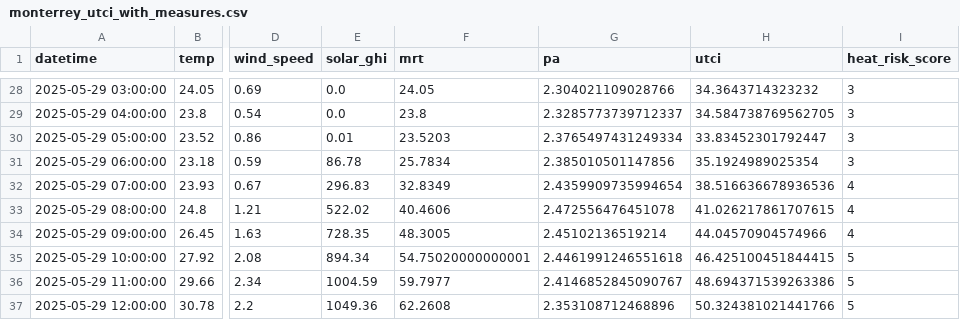
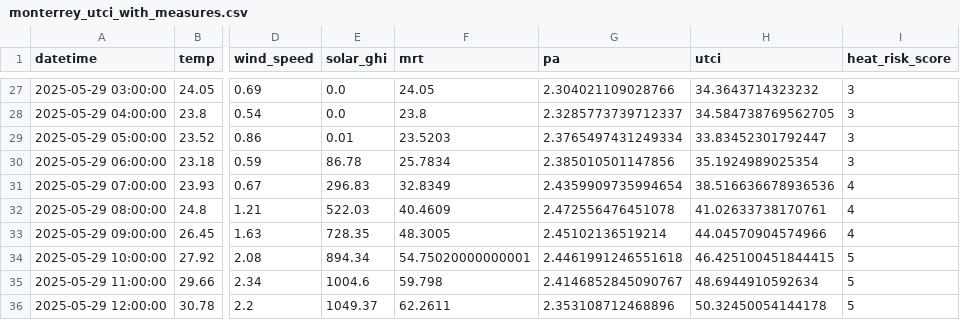
Before and after one commit to rachna-uva/heinecan, a CSV file: monterrey_utci_with_measures.csv, drawn as a sheet; only a part is shown, gaps mark what is left out; addresses are those after the commit; the diff covers the shown part only; the diff names each change by its address in the sheet, - before the commit and + after, or states it on an @@ line.

```diff
--- a/monterrey_utci_with_measures.csv
+++ b/monterrey_utci_with_measures.csv
-E32 (solar_ghi): 522.02
+E32 (solar_ghi): 522.03
-F32 (mrt): 40.4606
+F32 (mrt): 40.4609
-H32 (utci): 41.026217861707615
+H32 (utci): 41.02633738170761
-E35 (solar_ghi): 1004.59
+E35 (solar_ghi): 1004.6
-F35 (mrt): 59.7977
+F35 (mrt): 59.798
-H35 (utci): 48.694371539263386
+H35 (utci): 48.6944910592634
-E36 (solar_ghi): 1049.36
+E36 (solar_ghi): 1049.37
-F36 (mrt): 62.2608
+F36 (mrt): 62.2611
-H36 (utci): 50.324381021441766
+H36 (utci): 50.32450054144178
```
Also changed, not shown: 1 added row, 1 removed row and 74 edited cells elsewhere in this file, amsterdam_hourly_weather.csv, amsterdam_utci_inputs.csv, 8 other files.
